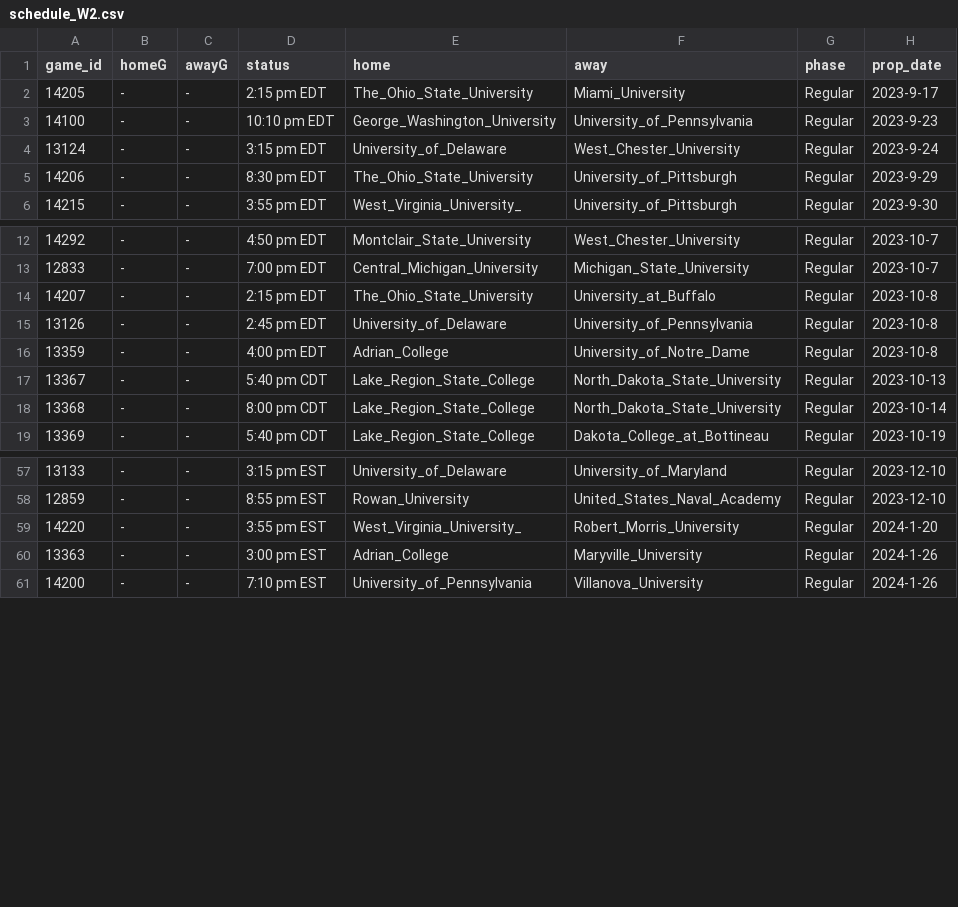
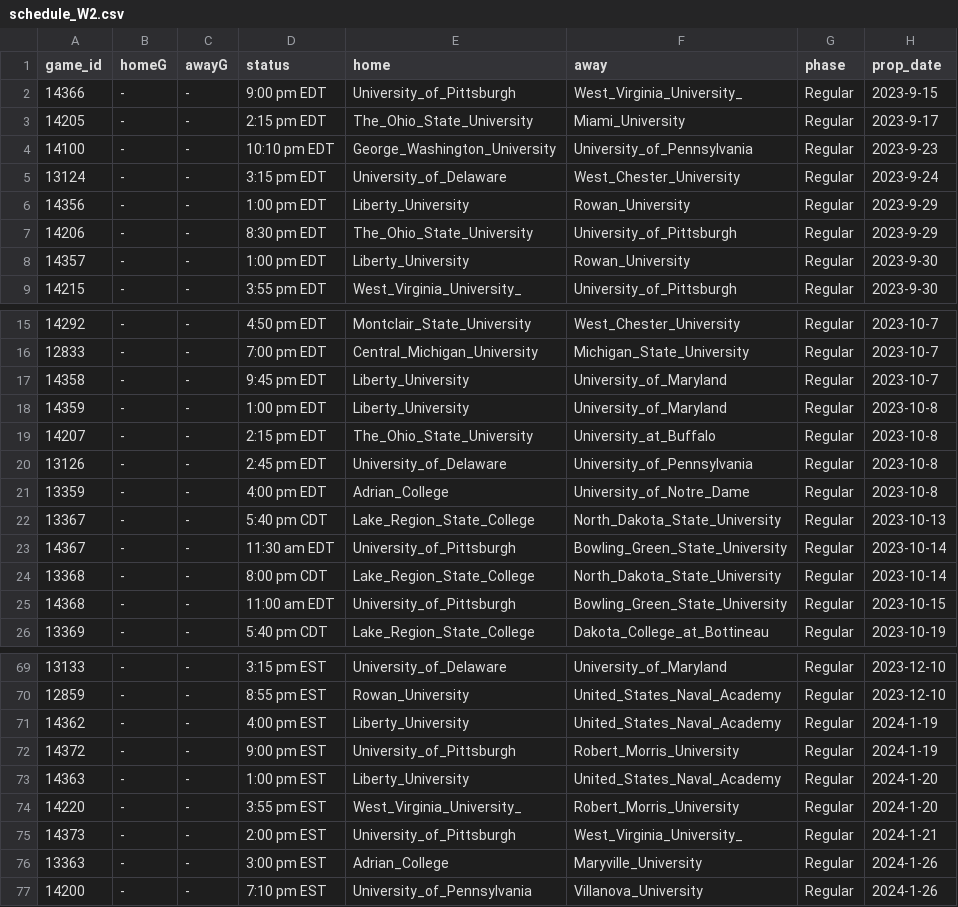
Before and after one commit to ALempia/ACHA-Data, a CSV file: Data/schedule/schedule_W2.csv, drawn as a sheet; only a part is shown, gaps mark what is left out; the diff covers the shown part only; the diff names each change by its address in the sheet, - before the commit and + after, or states it on an @@ line.

```diff
--- a/Data/schedule/schedule_W2.csv
+++ b/Data/schedule/schedule_W2.csv
+row 2: 14366 | - | - | 9:00 pm EDT | University_of_Pittsburgh | West_Virginia_University_ | Regular | 2023-9-15
+row 6: 14356 | - | - | 1:00 pm EDT | Liberty_University | Rowan_University | Regular | 2023-9-29
+row 8: 14357 | - | - | 1:00 pm EDT | Liberty_University | Rowan_University | Regular | 2023-9-30
+row 17: 14358 | - | - | 9:45 pm EDT | Liberty_University | University_of_Maryland | Regular | 2023-10-7
+row 18: 14359 | - | - | 1:00 pm EDT | Liberty_University | University_of_Maryland | Regular | 2023-10-8
+row 23: 14367 | - | - | 11:30 am EDT | University_of_Pittsburgh | Bowling_Green_State_University | Regular | 2023-10-14
+row 25: 14368 | - | - | 11:00 am EDT | University_of_Pittsburgh | Bowling_Green_State_University | Regular | 2023-10-15
+row 71: 14362 | - | - | 4:00 pm EST | Liberty_University | United_States_Naval_Academy | Regular | 2024-1-19
+row 72: 14372 | - | - | 9:00 pm EST | University_of_Pittsburgh | Robert_Morris_University | Regular | 2024-1-19
+row 73: 14363 | - | - | 1:00 pm EST | Liberty_University | United_States_Naval_Academy | Regular | 2024-1-20
+row 75: 14373 | - | - | 2:00 pm EST | University_of_Pittsburgh | West_Virginia_University_ | Regular | 2024-1-21
```
Also changed, not shown: 8 added rows elsewhere in this file, Data/schedule/schedule_M1.csv, Data/schedule/schedule_M2.csv, 2 other files.
